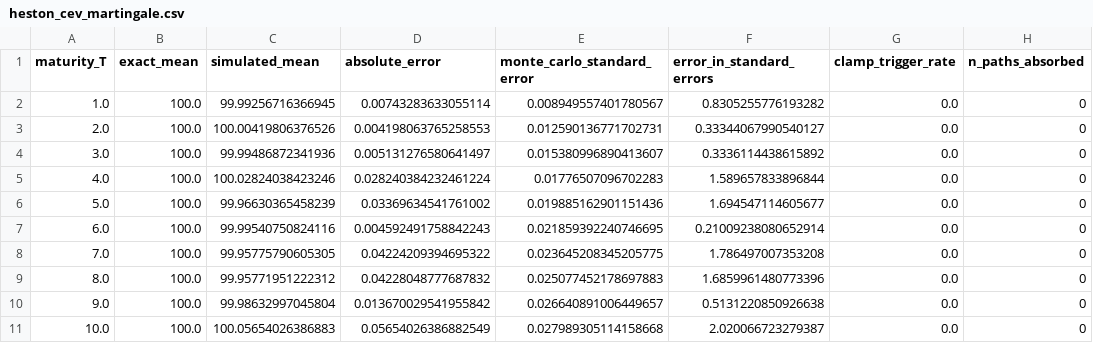
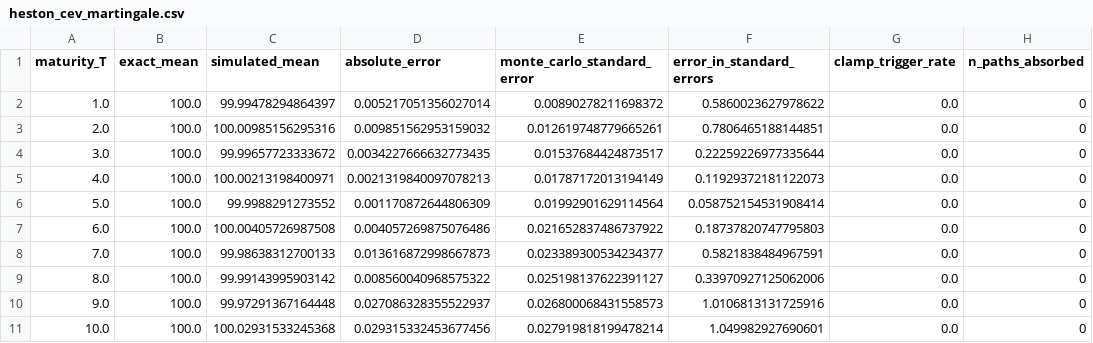
Before and after one commit to PXYE-1029/SABR-Option-Pricing-Conditional-MC, a CSV file: results/tables/heston_cev_martingale.csv, drawn as a sheet.

```diff
--- a/results/tables/heston_cev_martingale.csv
+++ b/results/tables/heston_cev_martingale.csv
@@ -1,11 +1,11 @@
 maturity_T,exact_mean,simulated_mean,absolute_error,monte_carlo_standard_error,error_in_standard_errors,clamp_trigger_rate,n_paths_absorbed
-1.0,100.0,99.99256716366945,0.00743283633055114,0.008949557401780567,0.8305255776193282,0.0,0
-2.0,100.0,100.00419806376526,0.004198063765258553,0.012590136771702731,0.33344067990540127,0.0,0
-3.0,100.0,99.99486872341936,0.005131276580641497,0.015380996890413607,0.3336114438615892,0.0,0
-4.0,100.0,100.02824038423246,0.028240384232461224,0.01776507096702283,1.589657833896844,0.0,0
-5.0,100.0,99.96630365458239,0.03369634541761002,0.019885162901151436,1.694547114605677,0.0,0
-6.0,100.0,99.99540750824116,0.004592491758842243,0.021859392240746695,0.21009238080652914,0.0,0
-7.0,100.0,99.95775790605305,0.04224209394695322,0.023645208345205775,1.786497007353208,0.0,0
-8.0,100.0,99.95771951222312,0.04228048777687832,0.025077452178697883,1.6859961480773396,0.0,0
-9.0,100.0,99.98632997045804,0.013670029541955842,0.026640891006449657,0.5131220850926638,0.0,0
-10.0,100.0,100.05654026386883,0.05654026386882549,0.027989305114158668,2.020066723279387,0.0,0
+1.0,100.0,99.99478294864397,0.005217051356027014,0.00890278211698372,0.5860023627978622,0.0,0
+2.0,100.0,100.00985156295316,0.009851562953159032,0.012619748779665261,0.7806465188144851,0.0,0
+3.0,100.0,99.99657723333672,0.0034227666632773435,0.01537684424873517,0.22259226977335644,0.0,0
+4.0,100.0,100.00213198400971,0.0021319840097078213,0.01787172013194149,0.11929372181122073,0.0,0
+5.0,100.0,99.9988291273552,0.001170872644806309,0.01992901629114564,0.058752154531908414,0.0,0
+6.0,100.0,100.00405726987508,0.004057269875076486,0.021652837486737922,0.18737820747795803,0.0,0
+7.0,100.0,99.98638312700133,0.013616872998667873,0.023389300534234377,0.5821838484967591,0.0,0
+8.0,100.0,99.99143995903142,0.008560040968575322,0.025198137622391127,0.33970927125062006,0.0,0
+9.0,100.0,99.97291367164448,0.027086328355522937,0.026800068431558573,1.0106813131725916,0.0,0
+10.0,100.0,100.02931533245368,0.029315332453677456,0.027919818199478214,1.049982927690601,0.0,0
```
Also changed, not shown: results/tables/heston_cev_option_price.csv, results/tables/heston_cev_speed_rms.csv.
